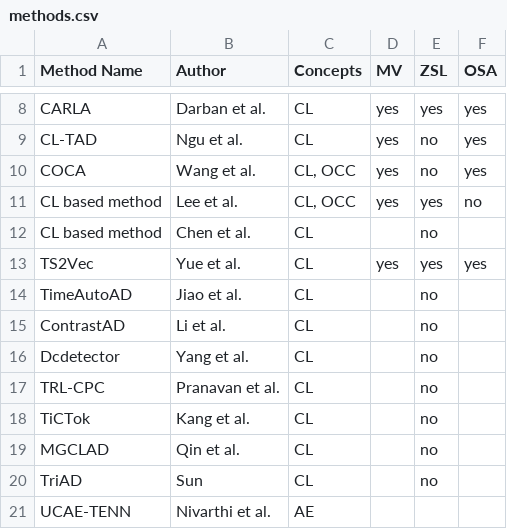
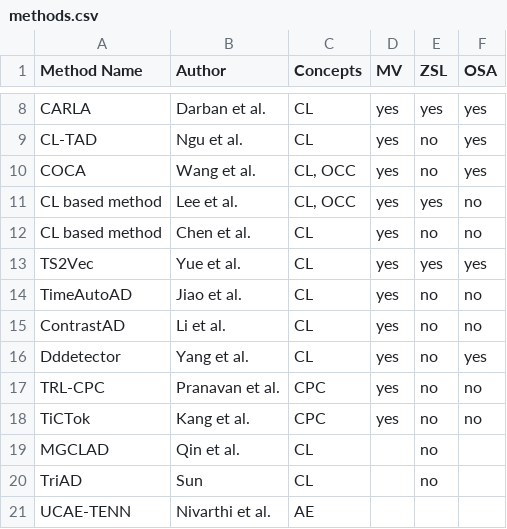
Before and after one commit to johanneshoelker/Smart-Systems-Paper, a CSV file: Findings/methods.csv, drawn as a sheet; only a part is shown, gaps mark what is left out.

Commit message:
methods: tictok

```diff
--- a/Findings/methods.csv
+++ b/Findings/methods.csv
@@ -11,9 +11,9 @@ COCA,Wang et al.,"CL, OCC",yes,no,yes
 CL based method,Lee et al.,"CL, OCC",yes,yes,no
-CL based method,Chen et al.,CL,,no,
+CL based method,Chen et al.,CL,yes,no,no
 TS2Vec,Yue et al.,CL,yes,yes,yes
-TimeAutoAD,Jiao et al.,CL,,no,
-ContrastAD,Li et al. ,CL,,no,
-Dcdetector,Yang et al.,CL,,no,
-TRL-CPC,Pranavan et al.,CL,,no,
-TiCTok,Kang et al.,CL,,no,
+TimeAutoAD,Jiao et al.,CL,yes,no,no
+ContrastAD,Li et al. ,CL,yes,no,no
+Dddetector,Yang et al.,CL,yes,no,yes
+TRL-CPC,Pranavan et al.,CPC,yes,no,no
+TiCTok,Kang et al.,CPC,yes,no,no
 MGCLAD,Qin et al.,CL,,no,
```
Also changed, not shown: 6 other files.
